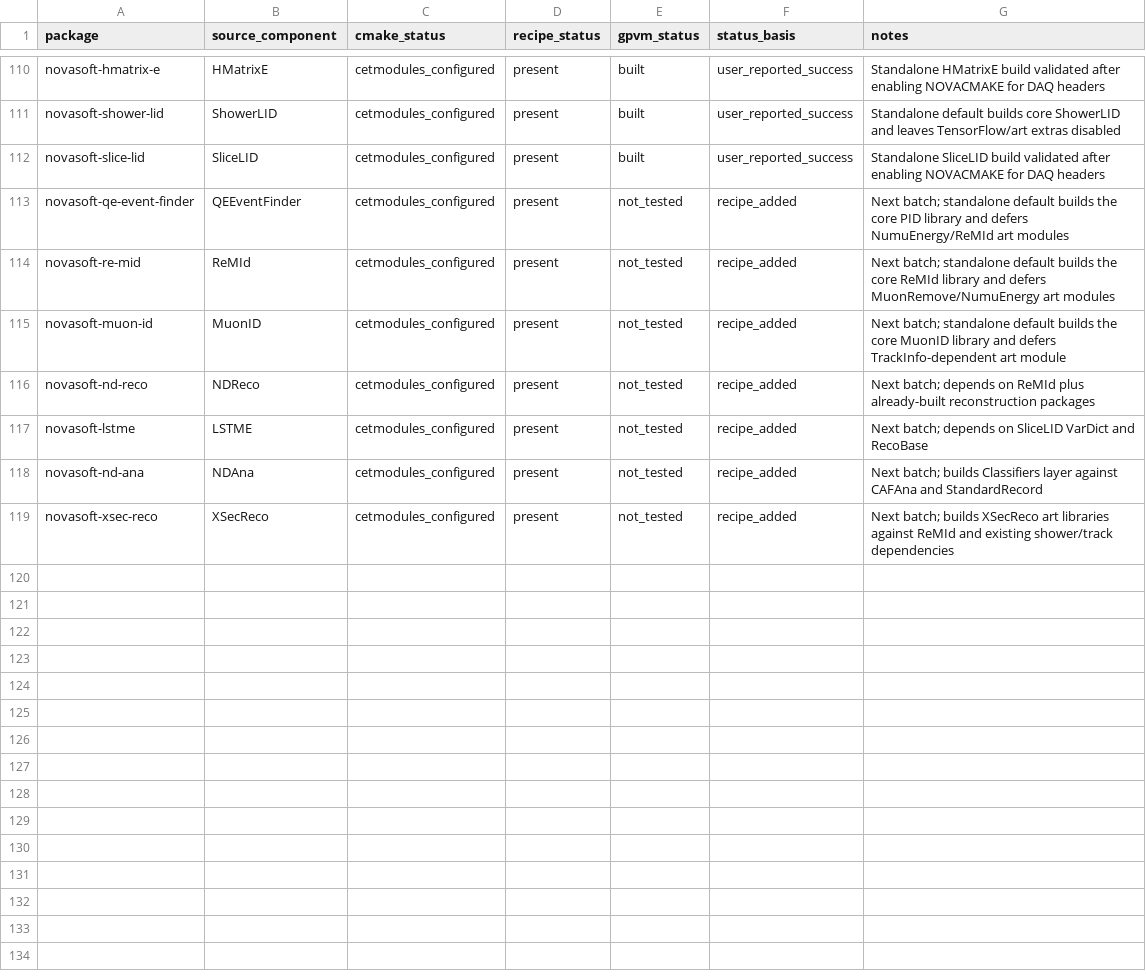
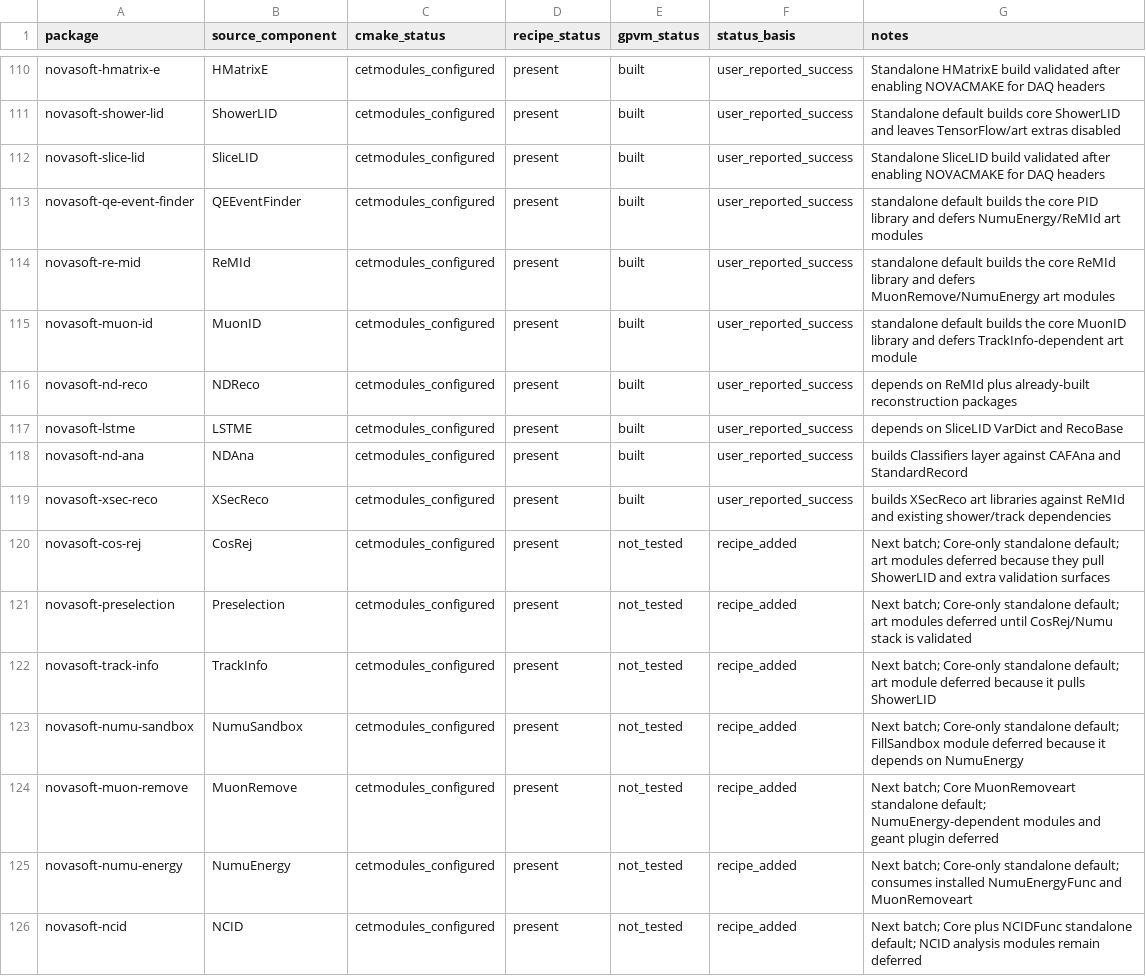
Before and after one commit to novaexperiment/nova-spack, a CSV file: novasoft-package-status.csv, drawn as a sheet; only a part is shown, gaps mark what is left out.

Commit message:
Add Numu cosmic reconstruction recipe batch

```diff
--- a/novasoft-package-status.csv
+++ b/novasoft-package-status.csv
@@ -112,8 +112,15 @@ novasoft-shower-lid,ShowerLID,cetmodules_configured,present,built,user_reported_
 novasoft-slice-lid,SliceLID,cetmodules_configured,present,built,user_reported_success,Standalone SliceLID build validated after enabling NOVACMAKE for DAQ headers
-novasoft-qe-event-finder,QEEventFinder,cetmodules_configured,present,not_tested,recipe_added,Next batch; standalone default builds the core PID library and defers NumuEnergy/ReMId art modules
-novasoft-re-mid,ReMId,cetmodules_configured,present,not_tested,recipe_added,Next batch; standalone default builds the core ReMId library and defers MuonRemove/NumuEnergy art modules
-novasoft-muon-id,MuonID,cetmodules_configured,present,not_tested,recipe_added,Next batch; standalone default builds the core MuonID library and defers TrackInfo-dependent art module
-novasoft-nd-reco,NDReco,cetmodules_configured,present,not_tested,recipe_added,Next batch; depends on ReMId plus already-built reconstruction packages
-novasoft-lstme,LSTME,cetmodules_configured,present,not_tested,recipe_added,Next batch; depends on SliceLID VarDict and RecoBase
-novasoft-nd-ana,NDAna,cetmodules_configured,present,not_tested,recipe_added,Next batch; builds Classifiers layer against CAFAna and StandardRecord
-novasoft-xsec-reco,XSecReco,cetmodules_configured,present,not_tested,recipe_added,Next batch; builds XSecReco art libraries against ReMId and existing shower/track dependencies
+novasoft-qe-event-finder,QEEventFinder,cetmodules_configured,present,built,user_reported_success,standalone default builds the core PID library and defers NumuEnergy/ReMId art modules
+novasoft-re-mid,ReMId,cetmodules_configured,present,built,user_reported_success,standalone default builds the core ReMId library and defers MuonRemove/NumuEnergy art modules
+novasoft-muon-id,MuonID,cetmodules_configured,present,built,user_reported_success,standalone default builds the core MuonID library and defers TrackInfo-dependent art module
+novasoft-nd-reco,NDReco,cetmodules_configured,present,built,user_reported_success,depends on ReMId plus already-built reconstruction packages
+novasoft-lstme,LSTME,cetmodules_configured,present,built,user_reported_success,depends on SliceLID VarDict and RecoBase
+novasoft-nd-ana,NDAna,cetmodules_configured,present,built,user_reported_success,builds Classifiers layer against CAFAna and StandardRecord
+novasoft-xsec-reco,XSecReco,cetmodules_configured,present,built,user_reported_success,builds XSecReco art libraries against ReMId and existing shower/track dependencies
+novasoft-cos-rej,CosRej,cetmodules_configured,present,not_tested,recipe_added,Next batch; Core-only standalone default; art modules deferred because they pull ShowerLID and extra validation surfaces
+novasoft-preselection,Preselection,cetmodules_configured,present,not_tested,recipe_added,Next batch; Core-only standalone default; art modules deferred until CosRej/Numu stack is validated
+novasoft-track-info,TrackInfo,cetmodules_configured,present,not_tested,recipe_added,Next batch; Core-only standalone default; art module deferred because it pulls ShowerLID
+novasoft-numu-sandbox,NumuSandbox,cetmodules_configured,present,not_tested,recipe_added,Next batch; Core-only standalone default; FillSandbox module deferred because it depends on NumuEnergy
+novasoft-muon-remove,MuonRemove,cetmodules_configured,present,not_tested,recipe_added,Next batch; Core MuonRemoveart standalone default; NumuEnergy-dependent modules and geant plugin deferred
+novasoft-numu-energy,NumuEnergy,cetmodules_configured,present,not_tested,recipe_added,Next batch; Core-only standalone default; consumes installed NumuEnergyFunc and MuonRemoveart
+novasoft-ncid,NCID,cetmodules_configured,present,not_tested,recipe_added,Next batch; Core plus NCIDFunc standalone default; NCID analysis modules remain deferred
```
Also changed, not shown: 7 other files.
